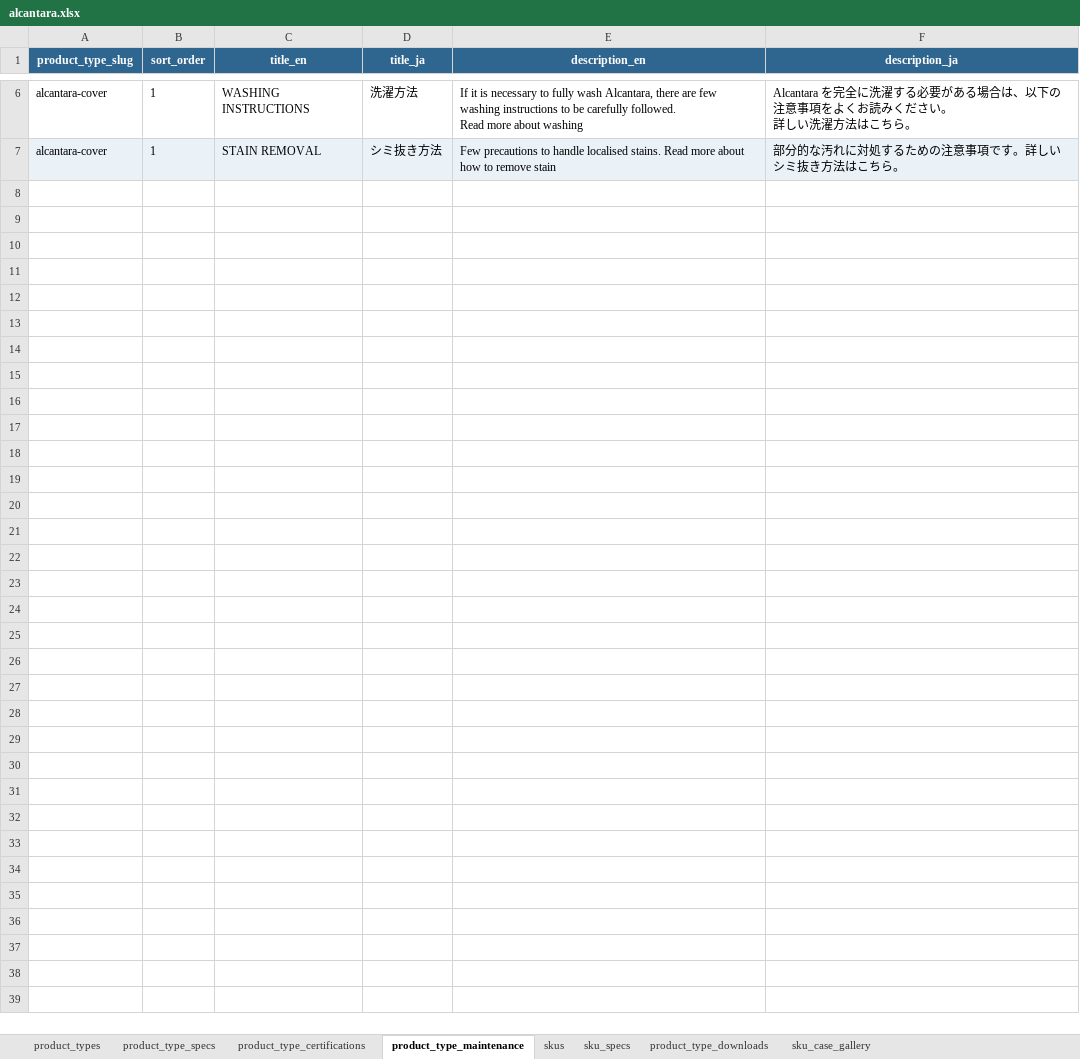
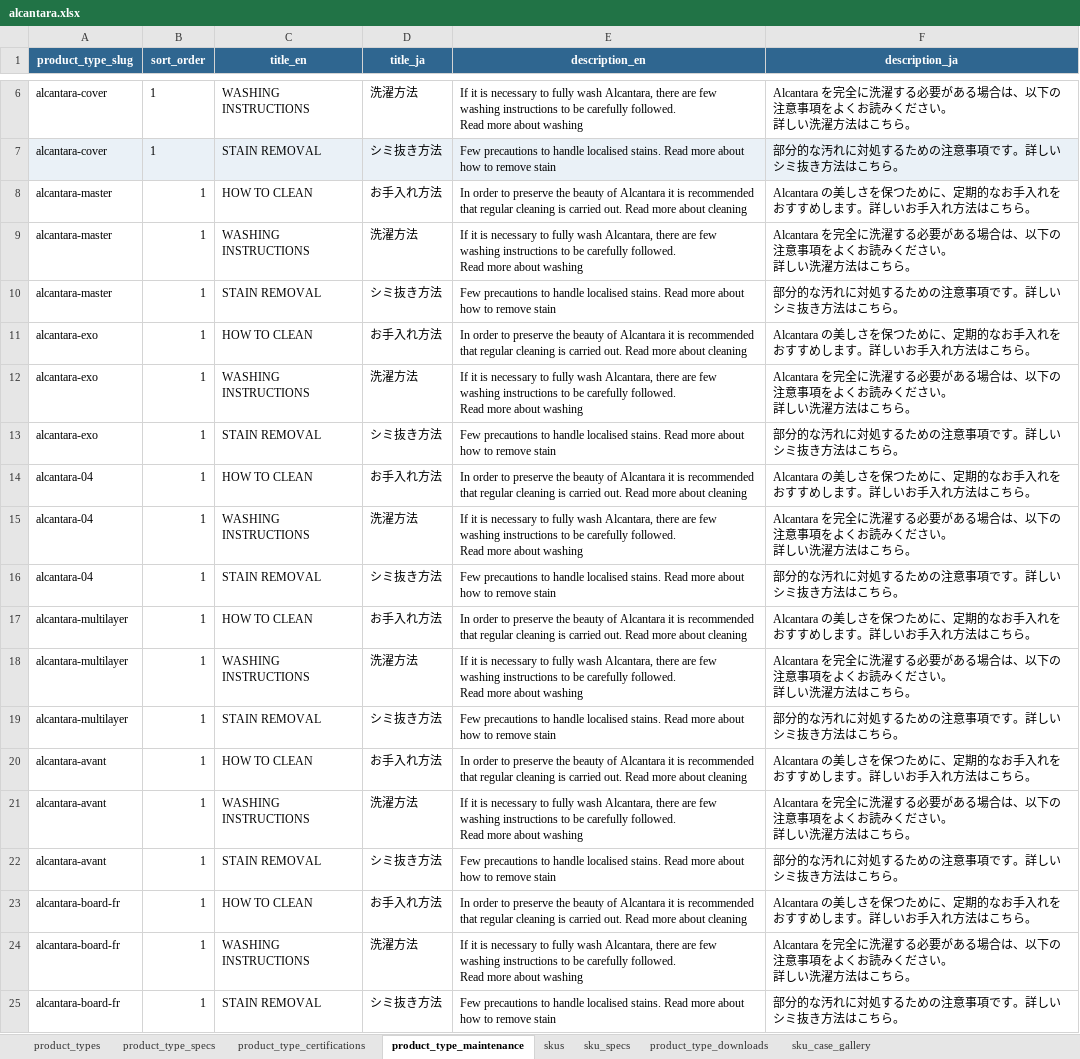
Before and after one commit to Michaelliu0102/camari-japan-website, an Excel workbook: data/import/alcantara/alcantara.xlsx, sheet product_type_maintenance, drawn as a sheet; only a part is shown, gaps mark what is left out; values as stored, in another font and other column widths than the file's, no borders; ↵ is a line break in a cell; the diff names each change by its address in the sheet, - before the commit and + after, or states it on an @@ line.

```diff
--- a/data/import/alcantara/alcantara.xlsx (sheet product_type_maintenance)
+++ b/data/import/alcantara/alcantara.xlsx (sheet product_type_maintenance)
+row 8: alcantara-master | 1 | HOW TO CLEAN | お手入れ方法 | In order to preserve the beauty of Alcantara it is recommended that regular cleaning is carried out. Read more about cleaning | Alcantara の美しさを保つために、定期的なお手入れをおすすめします。詳しいお手入れ方法はこちら。
+row 9: alcantara-master | 1 | WASHING INSTRUCTIONS | 洗濯方法 | If it is necessary to fully wash Alcantara, there are few washing instructions to be carefully followed. ↵ Read more about washing | Alcantara を完全に洗濯する必要がある場合は、以下の注意事項をよくお読みください。 ↵ 詳しい洗濯方法はこちら。
+row 10: alcantara-master | 1 | STAIN REMOVAL | シミ抜き方法 | Few precautions to handle localised stains. Read more about how to remove stain | 部分的な汚れに対処するための注意事項です。詳しいシミ抜き方法はこちら。
+row 11: alcantara-exo | 1 | HOW TO CLEAN | お手入れ方法 | In order to preserve the beauty of Alcantara it is recommended that regular cleaning is carried out. Read more about cleaning | Alcantara の美しさを保つために、定期的なお手入れをおすすめします。詳しいお手入れ方法はこちら。
+row 12: alcantara-exo | 1 | WASHING INSTRUCTIONS | 洗濯方法 | If it is necessary to fully wash Alcantara, there are few washing instructions to be carefully followed. ↵ Read more about washing | Alcantara を完全に洗濯する必要がある場合は、以下の注意事項をよくお読みください。 ↵ 詳しい洗濯方法はこちら。
+row 13: alcantara-exo | 1 | STAIN REMOVAL | シミ抜き方法 | Few precautions to handle localised stains. Read more about how to remove stain | 部分的な汚れに対処するための注意事項です。詳しいシミ抜き方法はこちら。
+row 14: alcantara-04 | 1 | HOW TO CLEAN | お手入れ方法 | In order to preserve the beauty of Alcantara it is recommended that regular cleaning is carried out. Read more about cleaning | Alcantara の美しさを保つために、定期的なお手入れをおすすめします。詳しいお手入れ方法はこちら。
+row 15: alcantara-04 | 1 | WASHING INSTRUCTIONS | 洗濯方法 | If it is necessary to fully wash Alcantara, there are few washing instructions to be carefully followed. ↵ Read more about washing | Alcantara を完全に洗濯する必要がある場合は、以下の注意事項をよくお読みください。 ↵ 詳しい洗濯方法はこちら。
+row 16: alcantara-04 | 1 | STAIN REMOVAL | シミ抜き方法 | Few precautions to handle localised stains. Read more about how to remove stain | 部分的な汚れに対処するための注意事項です。詳しいシミ抜き方法はこちら。
+row 17: alcantara-multilayer | 1 | HOW TO CLEAN | お手入れ方法 | In order to preserve the beauty of Alcantara it is recommended that regular cleaning is carried out. Read more about cleaning | Alcantara の美しさを保つために、定期的なお手入れをおすすめします。詳しいお手入れ方法はこちら。
+row 18: alcantara-multilayer | 1 | WASHING INSTRUCTIONS | 洗濯方法 | If it is necessary to fully wash Alcantara, there are few washing instructions to be carefully followed. ↵ Read more about washing | Alcantara を完全に洗濯する必要がある場合は、以下の注意事項をよくお読みください。 ↵ 詳しい洗濯方法はこちら。
+row 19: alcantara-multilayer | 1 | STAIN REMOVAL | シミ抜き方法 | Few precautions to handle localised stains. Read more about how to remove stain | 部分的な汚れに対処するための注意事項です。詳しいシミ抜き方法はこちら。
+row 20: alcantara-avant | 1 | HOW TO CLEAN | お手入れ方法 | In order to preserve the beauty of Alcantara it is recommended that regular cleaning is carried out. Read more about cleaning | Alcantara の美しさを保つために、定期的なお手入れをおすすめします。詳しいお手入れ方法はこちら。
+row 21: alcantara-avant | 1 | WASHING INSTRUCTIONS | 洗濯方法 | If it is necessary to fully wash Alcantara, there are few washing instructions to be carefully followed. ↵ Read more about washing | Alcantara を完全に洗濯する必要がある場合は、以下の注意事項をよくお読みください。 ↵ 詳しい洗濯方法はこちら。
+row 22: alcantara-avant | 1 | STAIN REMOVAL | シミ抜き方法 | Few precautions to handle localised stains. Read more about how to remove stain | 部分的な汚れに対処するための注意事項です。詳しいシミ抜き方法はこちら。
+row 23: alcantara-board-fr | 1 | HOW TO CLEAN | お手入れ方法 | In order to preserve the beauty of Alcantara it is recommended that regular cleaning is carried out. Read more about cleaning | Alcantara の美しさを保つために、定期的なお手入れをおすすめします。詳しいお手入れ方法はこちら。
+row 24: alcantara-board-fr | 1 | WASHING INSTRUCTIONS | 洗濯方法 | If it is necessary to fully wash Alcantara, there are few washing instructions to be carefully followed. ↵ Read more about washing | Alcantara を完全に洗濯する必要がある場合は、以下の注意事項をよくお読みください。 ↵ 詳しい洗濯方法はこちら。
+row 25: alcantara-board-fr | 1 | STAIN REMOVAL | シミ抜き方法 | Few precautions to handle localised stains. Read more about how to remove stain | 部分的な汚れに対処するための注意事項です。詳しいシミ抜き方法はこちら。
```
Also changed, not shown: sheet skus, sheet product_type_specs, sheet product_type_downloads, sheet product_types, sheet product_type_certifications, 4 other files.
